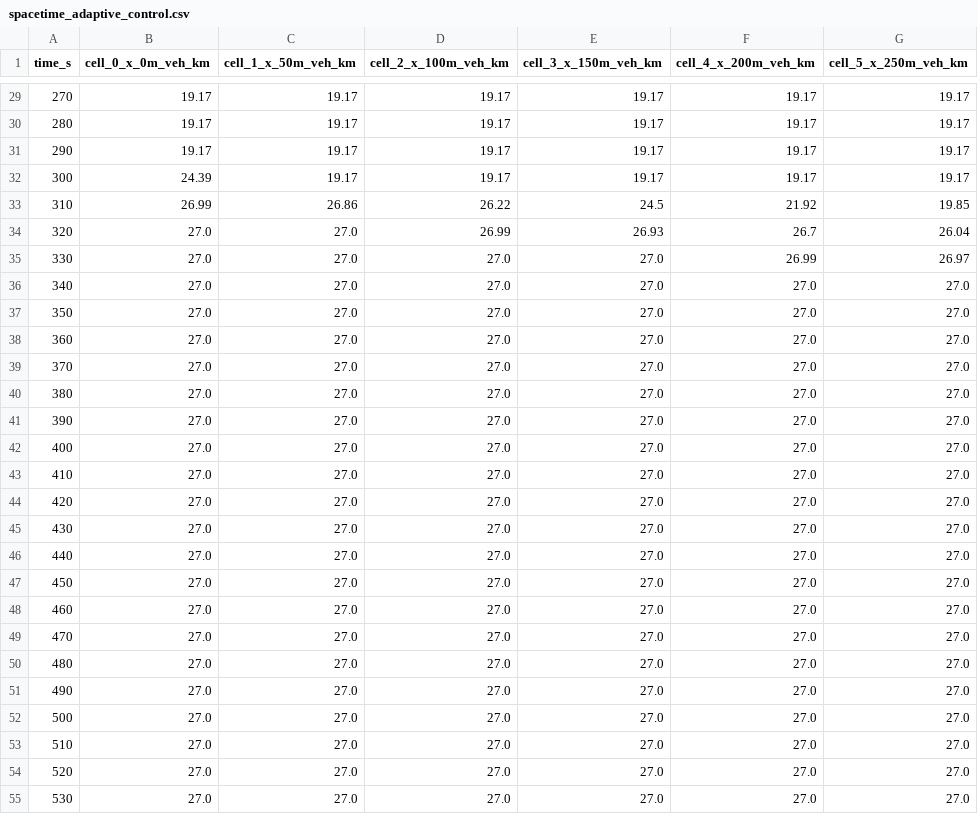
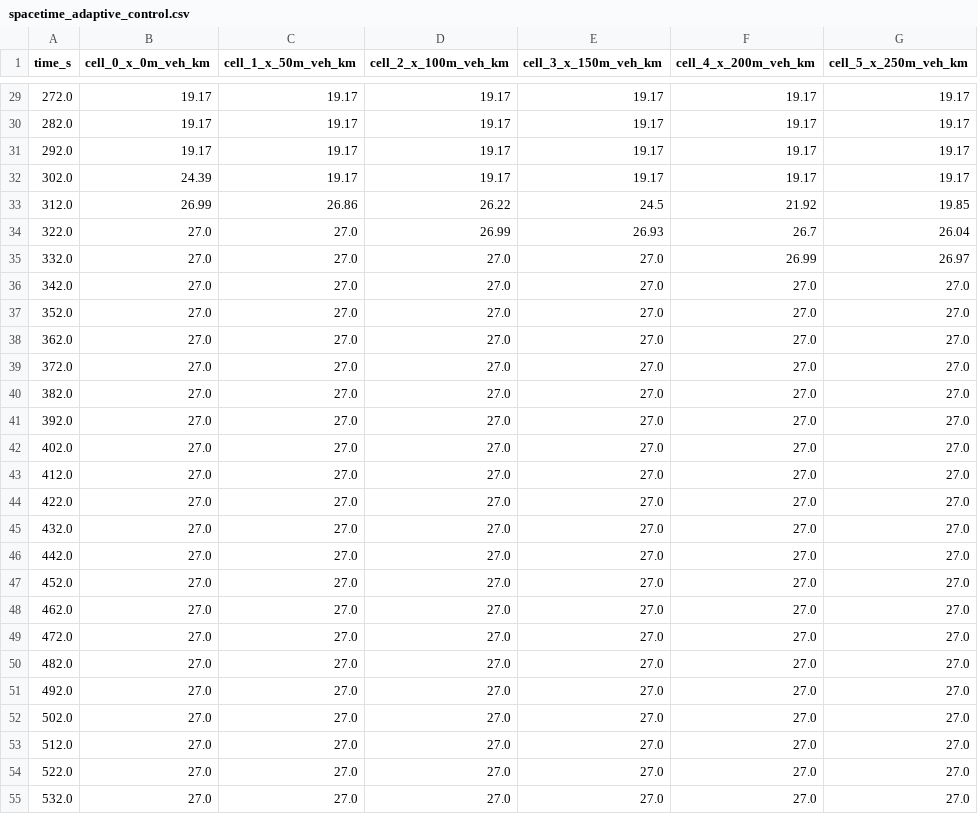
Before and after one commit to karmorekshitija/MacroFlow-LWR, a CSV file: data/spacetime_adaptive_control.csv, drawn as a sheet; only a part is shown, gaps mark what is left out; the diff covers the shown part only; the diff names each change by its address in the sheet, - before the commit and + after, or states it on an @@ line.

```diff
--- a/data/spacetime_adaptive_control.csv
+++ b/data/spacetime_adaptive_control.csv
-A29 (time_s): 270
+A29 (time_s): 272.0
-A30 (time_s): 280
+A30 (time_s): 282.0
-A31 (time_s): 290
+A31 (time_s): 292.0
-A32 (time_s): 300
+A32 (time_s): 302.0
-A33 (time_s): 310
+A33 (time_s): 312.0
-A34 (time_s): 320
+A34 (time_s): 322.0
-A35 (time_s): 330
+A35 (time_s): 332.0
-A36 (time_s): 340
+A36 (time_s): 342.0
-A37 (time_s): 350
+A37 (time_s): 352.0
-A38 (time_s): 360
+A38 (time_s): 362.0
-A39 (time_s): 370
+A39 (time_s): 372.0
-A40 (time_s): 380
+A40 (time_s): 382.0
-A41 (time_s): 390
+A41 (time_s): 392.0
-A42 (time_s): 400
+A42 (time_s): 402.0
-A43 (time_s): 410
+A43 (time_s): 412.0
-A44 (time_s): 420
+A44 (time_s): 422.0
-A45 (time_s): 430
+A45 (time_s): 432.0
-A46 (time_s): 440
+A46 (time_s): 442.0
-A47 (time_s): 450
+A47 (time_s): 452.0
-A48 (time_s): 460
+A48 (time_s): 462.0
-A49 (time_s): 470
+A49 (time_s): 472.0
-A50 (time_s): 480
+A50 (time_s): 482.0
-A51 (time_s): 490
+A51 (time_s): 492.0
-A52 (time_s): 500
+A52 (time_s): 502.0
-A53 (time_s): 510
+A53 (time_s): 512.0
-A54 (time_s): 520
+A54 (time_s): 522.0
-A55 (time_s): 530
+A55 (time_s): 532.0
```
Also changed, not shown: 153 edited cells elsewhere in this file, data/spacetime_baseline_g042.csv, data/spacetime_optimized_g062.csv, 26 other files.
